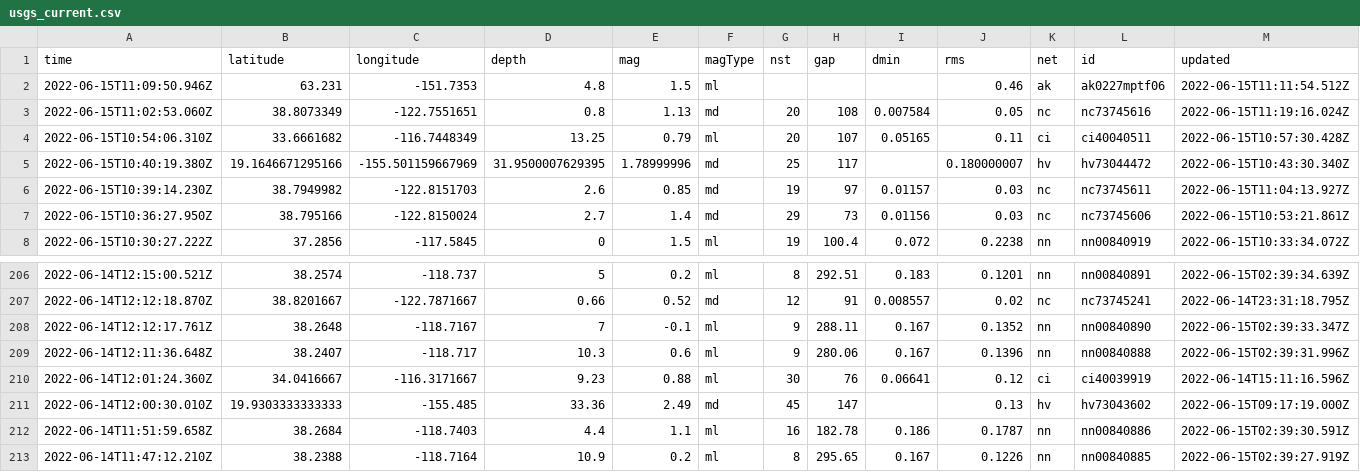
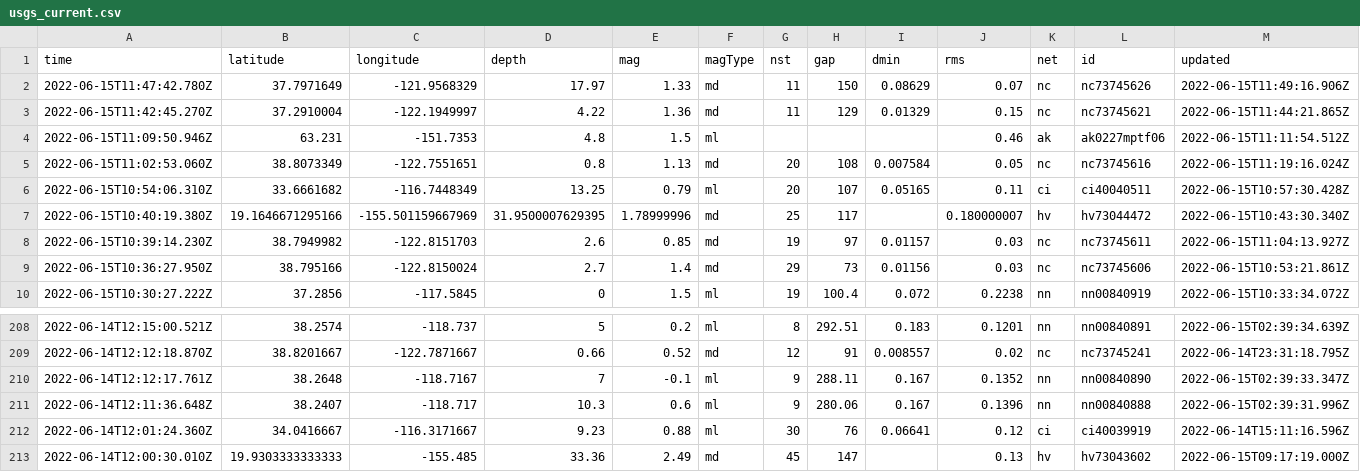
Before and after one commit to kmadden71/my-data-robot, a CSV file: usgs_current.csv, drawn as a sheet; only a part is shown, gaps mark what is left out; removed rows and columns are numbered as before the commit, all else as after; rows hold the shown columns only; the diff names each change by its address in the sheet, - before the commit and + after, or states it on an @@ line.

```diff
--- a/usgs_current.csv
+++ b/usgs_current.csv
+row 2: 2022-06-15T11:47:42.780Z | 37.7971649 | -121.9568329 | 17.97 | 1.33 | md | 11 | 150 | 0.08629 | 0.07 | nc | nc73745626 | 2022-06-15T11:49:16.906Z
+row 3: 2022-06-15T11:42:45.270Z | 37.2910004 | -122.1949997 | 4.22 | 1.36 | md | 11 | 129 | 0.01329 | 0.15 | nc | nc73745621 | 2022-06-15T11:44:21.865Z
-row 212: 2022-06-14T11:51:59.658Z | 38.2684 | -118.7403 | 4.4 | 1.1 | ml | 16 | 182.78 | 0.186 | 0.1787 | nn | nn00840886 | 2022-06-15T02:39:30.591Z
-row 213: 2022-06-14T11:47:12.210Z | 38.2388 | -118.7164 | 10.9 | 0.2 | ml | 8 | 295.65 | 0.167 | 0.1226 | nn | nn00840885 | 2022-06-15T02:39:27.919Z
```
